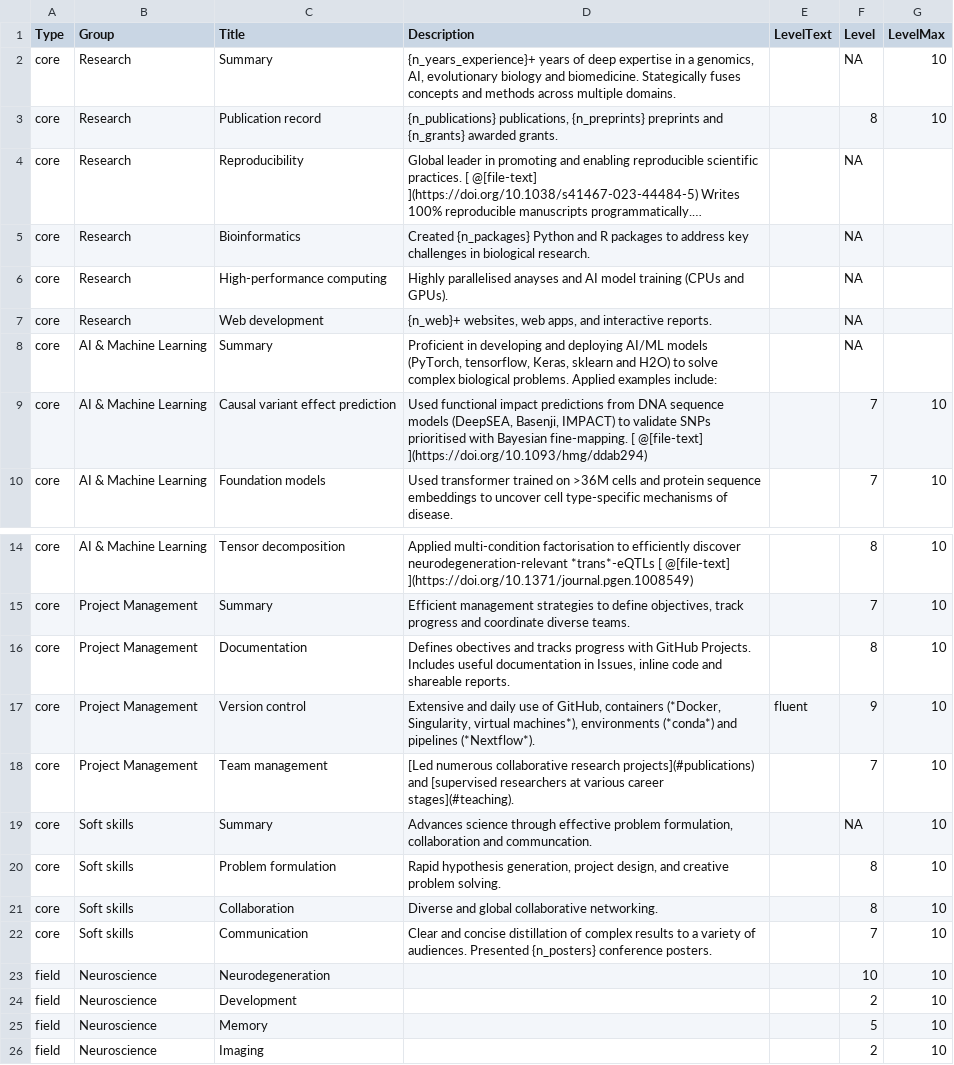
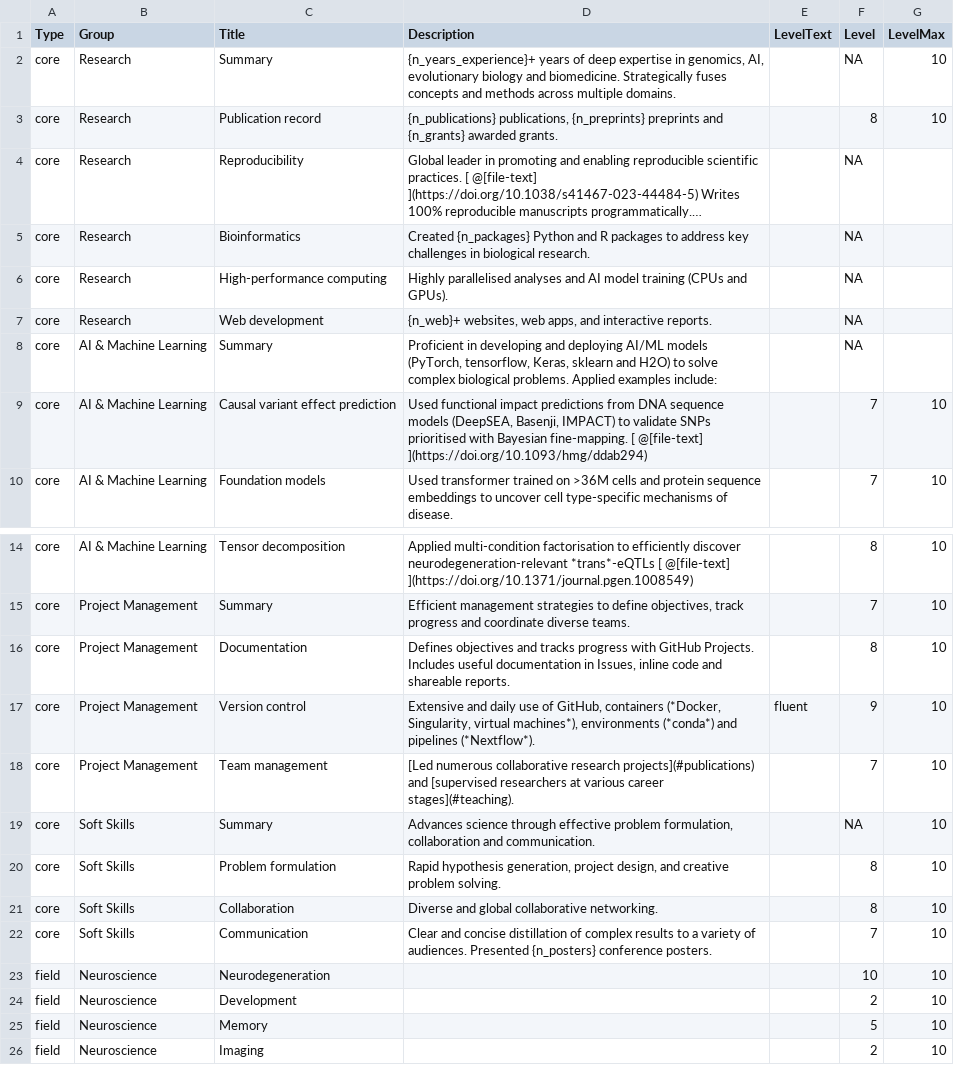
Before and after one commit to bschilder/CV, a CSV file: cv_data/skills.csv, drawn as a sheet; only a part is shown, gaps mark what is left out; long unchanged cells end in …; the diff names each change by its address in the sheet, - before the commit and + after, or states it on an @@ line.

Commit message:
Fix typos

```diff
--- a/cv_data/skills.csv
+++ b/cv_data/skills.csv
-D2 (Description): …expertise in a genomics, AI, evolutionary biology and biomedicine. Stategically fuses concepts…
+D2 (Description): …expertise in genomics, AI, evolutionary biology and biomedicine. Strategically fuses concepts…
-D6 (Description): Highly parallelised anayses and AI…
+D6 (Description): Highly parallelised analyses and AI…
-D16 (Description): Defines obectives and tracks…
+D16 (Description): Defines objectives and tracks…
-B19:B22 (Group): Soft skills
+B19:B22 (Group): Soft Skills
-D19 (Description): …collaboration and communcation.
+D19 (Description): …collaboration and communication.
```
Also changed, not shown: 4 other files.
